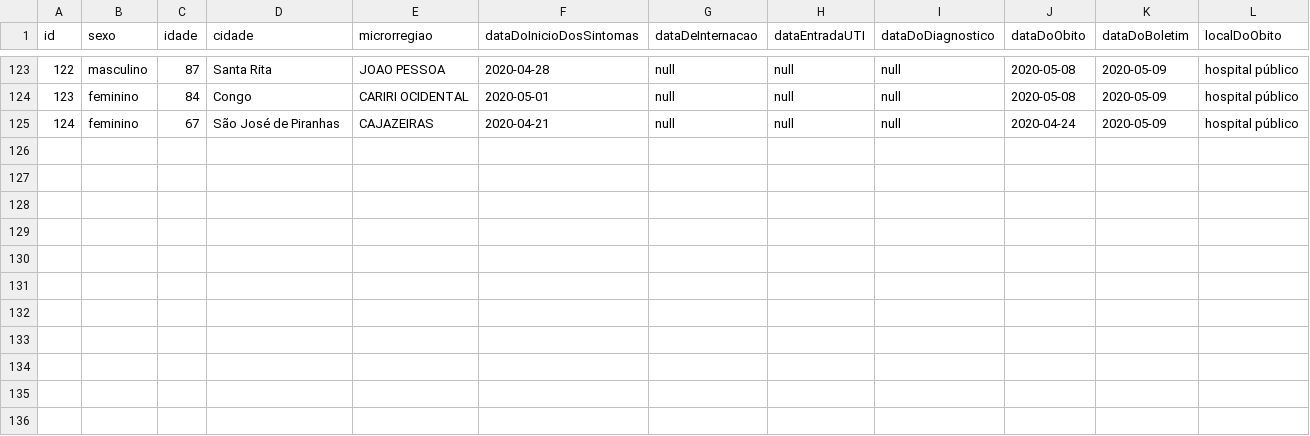
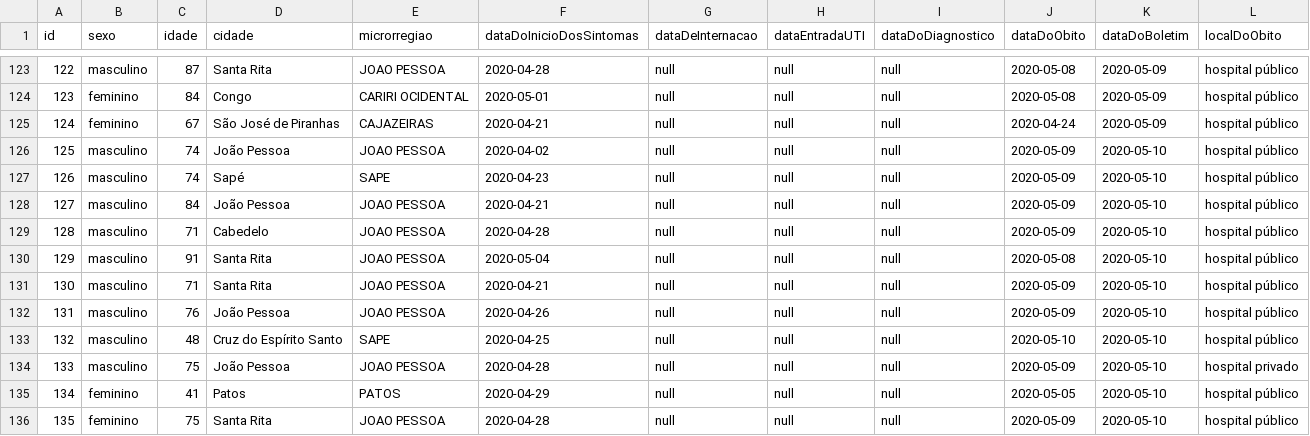
Before and after one commit to covid19pb/covid19pb.github.io, a CSV file: data/dados_pb_covid19_pacientes_mortes.csv, drawn as a sheet; only a part is shown, gaps mark what is left out; the diff names each change by its address in the sheet, - before the commit and + after, or states it on an @@ line.

Commit message:
Atualização dos Dados - 10/05/2020
Boletim da Secretaria de Saúde da PB
Data: 10/05/2020
Horário: 18h

```diff
--- a/data/dados_pb_covid19_pacientes_mortes.csv
+++ b/data/dados_pb_covid19_pacientes_mortes.csv
+row 126: 125 | masculino | 74 | João Pessoa | JOAO PESSOA | 2020-04-02 | null | null | null | 2020-05-09 | 2020-05-10 | hospital público
+row 127: 126 | masculino | 74 | Sapé | SAPE | 2020-04-23 | null | null | null | 2020-05-09 | 2020-05-10 | hospital público
+row 128: 127 | masculino | 84 | João Pessoa | JOAO PESSOA | 2020-04-21 | null | null | null | 2020-05-09 | 2020-05-10 | hospital público
+row 129: 128 | masculino | 71 | Cabedelo | JOAO PESSOA | 2020-04-28 | null | null | null | 2020-05-09 | 2020-05-10 | hospital público
+row 130: 129 | masculino | 91 | Santa Rita | JOAO PESSOA | 2020-05-04 | null | null | null | 2020-05-08 | 2020-05-10 | hospital público
+row 131: 130 | masculino | 71 | Santa Rita | JOAO PESSOA | 2020-04-21 | null | null | null | 2020-05-09 | 2020-05-10 | hospital público
+row 132: 131 | masculino | 76 | João Pessoa | JOAO PESSOA | 2020-04-26 | null | null | null | 2020-05-09 | 2020-05-10 | hospital público
+row 133: 132 | masculino | 48 | Cruz do Espírito Santo | SAPE | 2020-04-25 | null | null | null | 2020-05-10 | 2020-05-10 | hospital público
+row 134: 133 | masculino | 75 | João Pessoa | JOAO PESSOA | 2020-04-28 | null | null | null | 2020-05-09 | 2020-05-10 | hospital privado
+row 135: 134 | feminino | 41 | Patos | PATOS | 2020-04-29 | null | null | null | 2020-05-05 | 2020-05-10 | hospital público
+row 136: 135 | feminino | 75 | Santa Rita | JOAO PESSOA | 2020-04-28 | null | null | null | 2020-05-09 | 2020-05-10 | hospital público
```
Also changed, not shown: data/dados_pb_covid19_boletim_FaixaEtaria.csv, data/dados_pb_covid19_casosPorCidade.csv, 6 other files.
